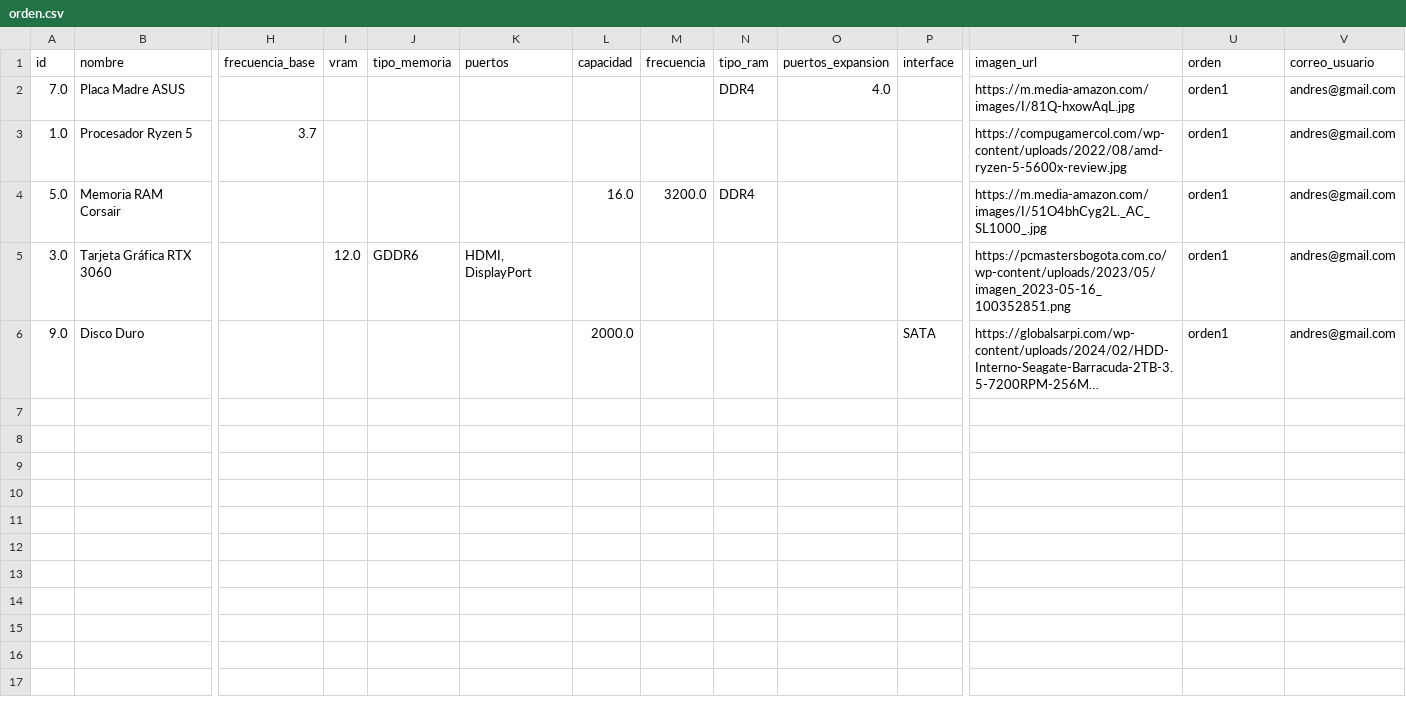
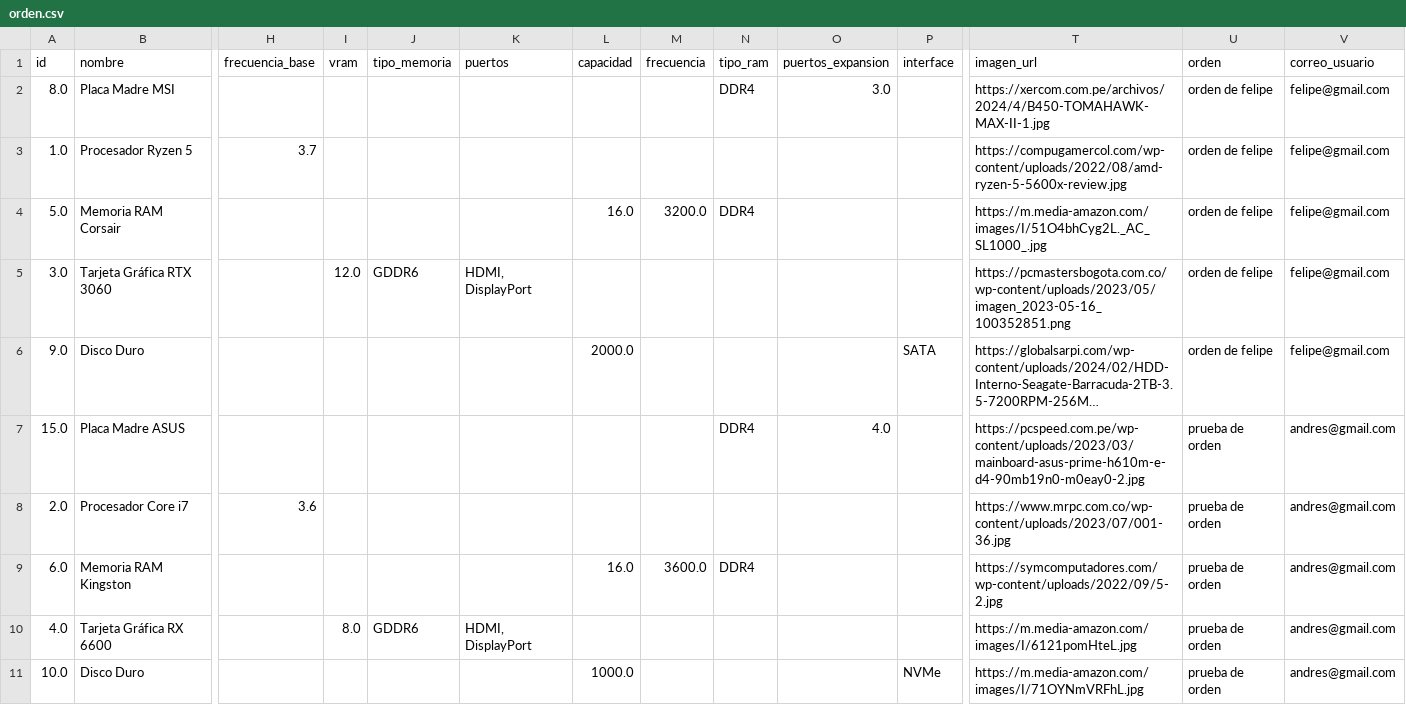
Before and after one commit to ANDRESTIAGO/FastComponents_Produccion, a CSV file: orden.csv, drawn as a sheet; only a part is shown, gaps mark what is left out; long unchanged cells end in …; removed rows and columns are numbered as before the commit, all else as after; rows hold the shown columns only; the diff names each change by its address in the sheet, - before the commit and + after, or states it on an @@ line.

Commit message:
Se arreglaron funciones de editar eliminar orden, pues no funcionaban correctamente

```diff
--- a/orden.csv
+++ b/orden.csv
-row 2: 7.0 | Placa Madre ASUS |  |  |  |  |  |  | DDR4 | 4.0 |  | https://m.media-amazon.com/images/I/81Q-hxowAqL.jpg | orden1 | andres@gmail.com
+row 2: 8.0 | Placa Madre MSI |  |  |  |  |  |  | DDR4 | 3.0 |  | https://xercom.com.pe/archivos/2024/4/B450-TOMAHAWK-MAX-II-1.jpg | orden de felipe | felipe@gmail.com
-U3:U6 (orden): orden1
+U3:U6 (orden): orden de felipe
-V3:V6 (correo_usuario): andres@gmail.com
+V3:V6 (correo_usuario): felipe@gmail.com
+row 7: 15.0 | Placa Madre ASUS |  |  |  |  |  |  | DDR4 | 4.0 |  | https://pcspeed.com.pe/wp-content/uploads/2023/03/mainboard-asus-prime-h610m-e-d4-90mb19n0-m0eay0-2.jpg | prueba de orden | andres@gmail.com
+row 8: 2.0 | Procesador Core i7 | 3.6 |  |  |  |  |  |  |  |  | https://www.mrpc.com.co/wp-content/uploads/2023/07/001-36.jpg | prueba de orden | andres@gmail.com
+row 9: 6.0 | Memoria RAM Kingston |  |  |  |  | 16.0 | 3600.0 | DDR4 |  |  | https://symcomputadores.com/wp-content/uploads/2022/09/5-2.jpg | prueba de orden | andres@gmail.com
+row 10: 4.0 | Tarjeta Gráfica RX 6600 |  | 8.0 | GDDR6 | HDMI, DisplayPort |  |  |  |  |  | https://m.media-amazon.com/images/I/6121pomHteL.jpg | prueba de orden | andres@gmail.com
+row 11: 10.0 | Disco Duro |  |  |  |  | 1000.0 |  |  |  | NVMe | https://m.media-amazon.com/images/I/71OYNmVRFhL.jpg | prueba de orden | andres@gmail.com
```
Also changed, not shown: 7 other files.
